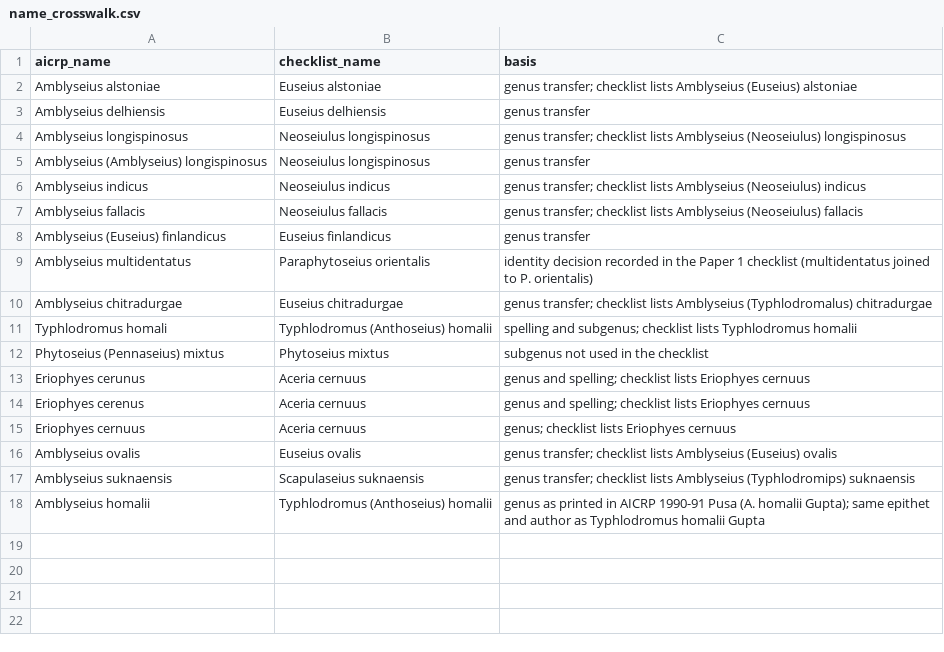
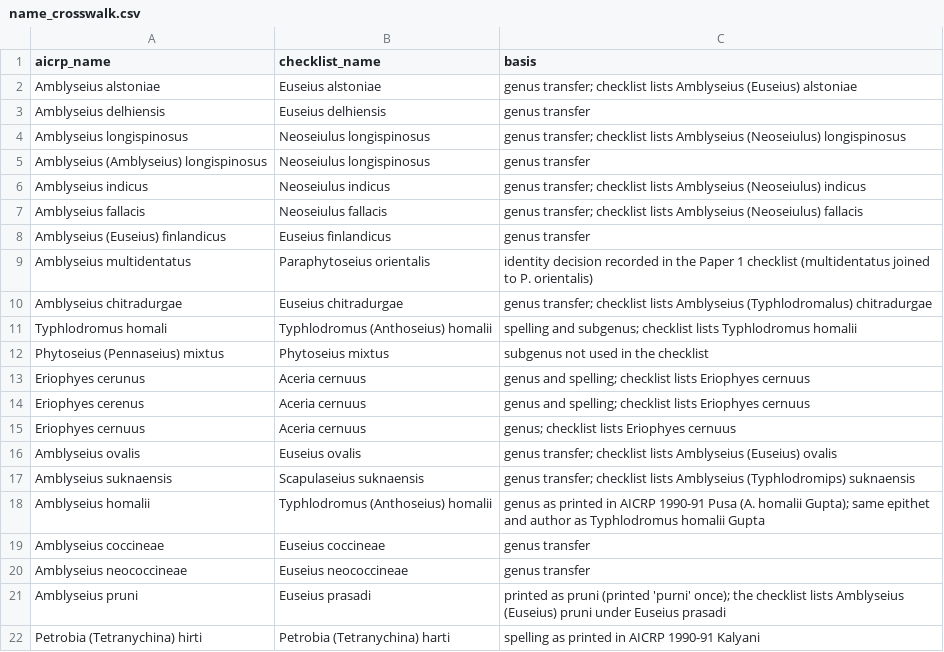
Before and after one commit to vkcvaibhav-eng/india-plant-mite-database, a CSV file: config/name_crosswalk.csv, drawn as a sheet; the diff names each change by its address in the sheet, - before the commit and + after, or states it on an @@ line.

```diff
--- a/config/name_crosswalk.csv
+++ b/config/name_crosswalk.csv
+row 19: Amblyseius coccineae | Euseius coccineae | genus transfer
+row 20: Amblyseius neococcineae | Euseius neococcineae | genus transfer
+row 21: Amblyseius pruni | Euseius prasadi | printed as pruni (printed 'purni' once); the checklist lists Amblyseius (Euseius) pruni under Euseius prasadi
+row 22: Petrobia (Tetranychina) hirti | Petrobia (Tetranychina) harti | spelling as printed in AICRP 1990-91 Kalyani
```
Also changed, not shown: data/aicrp/aicrp_species_state_vs_gm2023.csv, data/aicrp/transcription/blocks.csv, 7 other files.
